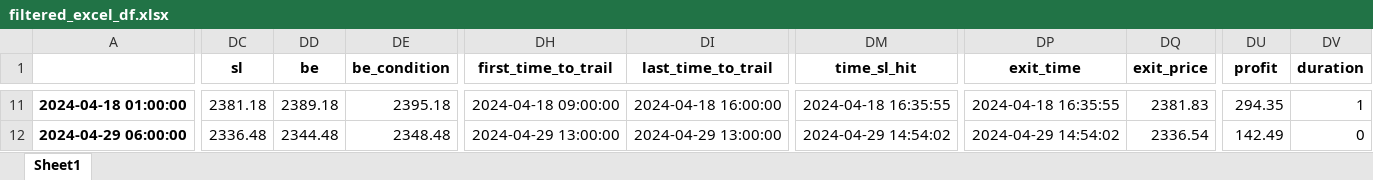
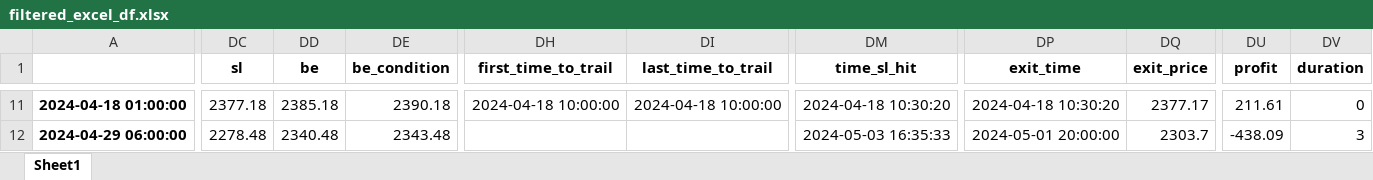
Before and after one commit to TafaraBean/Trade, an Excel workbook: filtered_excel_df.xlsx, sheet Sheet1, drawn as a sheet; only a part is shown, gaps mark what is left out; values as stored, in another font and other column widths than the file's, no borders; the diff covers the shown part only; the diff names each change by its address in the sheet, - before the commit and + after, or states it on an @@ line.

```diff
--- a/filtered_excel_df.xlsx (sheet Sheet1)
+++ b/filtered_excel_df.xlsx (sheet Sheet1)
-DC11 (sl): 2381.18
+DC11 (sl): 2377.18
-DD11 (be): 2389.18
+DD11 (be): 2385.18
-DE11 (be_condition): 2395.18
+DE11 (be_condition): 2390.18
-DH11 (first_time_to_trail): 2024-04-18 09:00:00
+DH11 (first_time_to_trail): 2024-04-18 10:00:00
-DI11 (last_time_to_trail): 2024-04-18 16:00:00
+DI11 (last_time_to_trail): 2024-04-18 10:00:00
-DM11 (time_sl_hit): 2024-04-18 16:35:55
+DM11 (time_sl_hit): 2024-04-18 10:30:20
-DP11 (exit_time): 2024-04-18 16:35:55
+DP11 (exit_time): 2024-04-18 10:30:20
-DQ11 (exit_price): 2381.83
+DQ11 (exit_price): 2377.17
-DU11 (profit): 294.35
+DU11 (profit): 211.61
-DV11 (duration): 1
+DV11 (duration): 0
-DC12 (sl): 2336.48
+DC12 (sl): 2278.48
-DD12 (be): 2344.48
+DD12 (be): 2340.48
-DE12 (be_condition): 2348.48
+DE12 (be_condition): 2343.48
-DH12 (first_time_to_trail): 2024-04-29 13:00:00
+DH12 (first_time_to_trail): (empty)
-DI12 (last_time_to_trail): 2024-04-29 13:00:00
+DI12 (last_time_to_trail): (empty)
-DM12 (time_sl_hit): 2024-04-29 14:54:02
+DM12 (time_sl_hit): 2024-05-03 16:35:33
-DP12 (exit_time): 2024-04-29 14:54:02
+DP12 (exit_time): 2024-05-01 20:00:00
-DQ12 (exit_price): 2336.54
+DQ12 (exit_price): 2303.7
-DU12 (profit): 142.49
+DU12 (profit): -438.09
-DV12 (duration): 0
+DV12 (duration): 3
```
Also changed, not shown: 1 added row and 611 edited cells elsewhere in this sheet, 3 other files.
